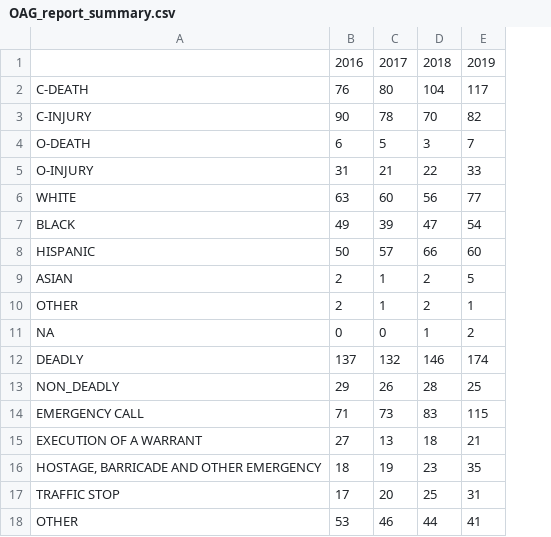
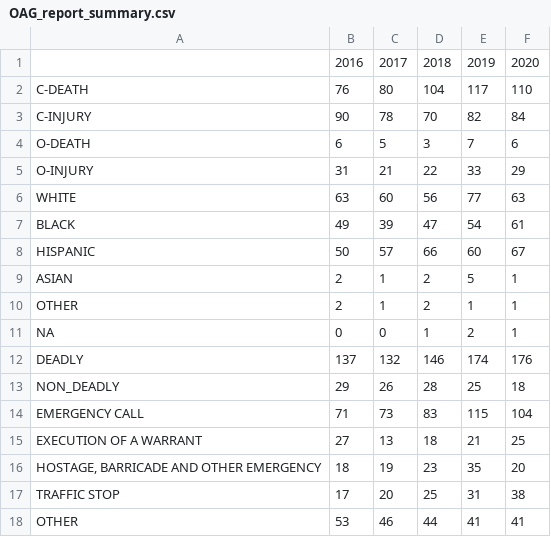
Before and after one commit to texas-justice-initiative/officer_involved_shooting, a CSV file: Data/Interim/OAG_report_summary.csv, drawn as a sheet; the diff names each change by its address in the sheet, - before the commit and + after, or states it on an @@ line.

Commit message:
added 2020 OAG data

```diff
--- a/Data/Interim/OAG_report_summary.csv
+++ b/Data/Interim/OAG_report_summary.csv
+column F, rows 1-18: 2020 | 110 | 84 | 6 | 29 | 63 | 61 | 67 | 1 | 1 | 1 | 176 | 18 | 104 | 25 | 20 | 38 | 41
```
